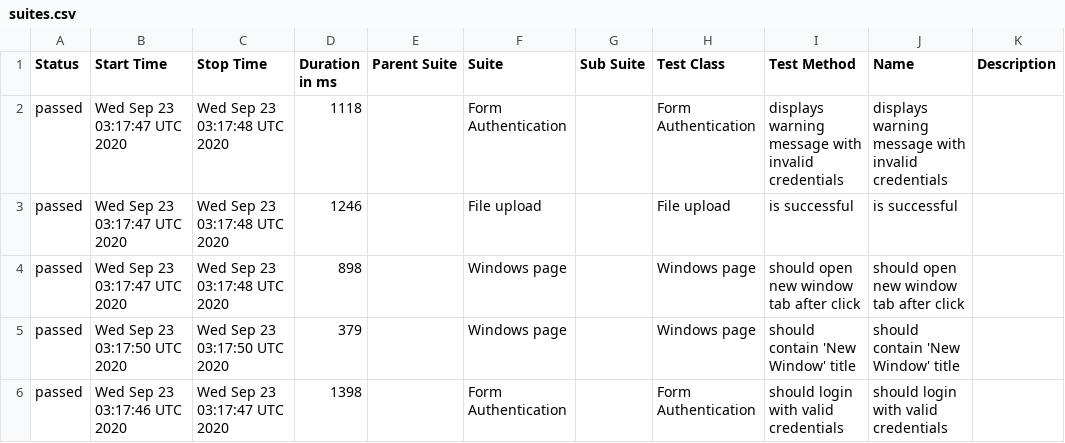
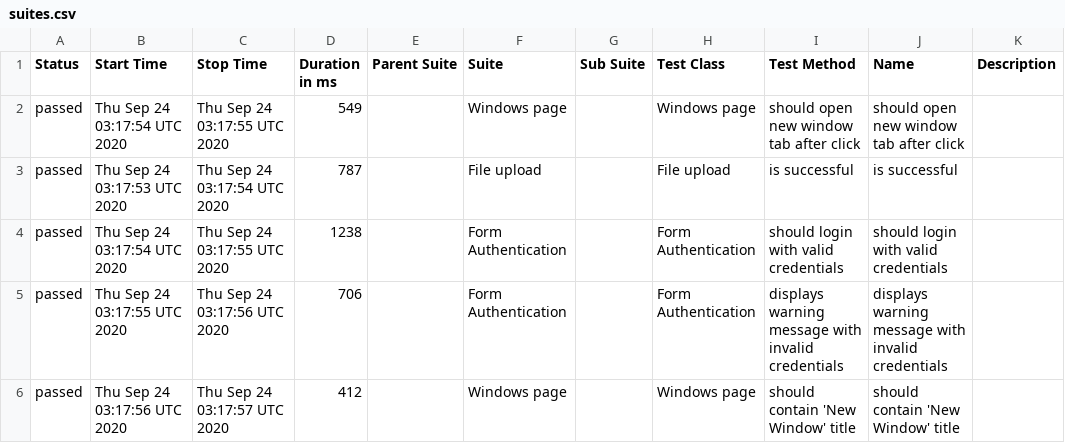
Before and after one commit to isandratskiy/webdriverio5-typescript-draft, a CSV file: data/suites.csv, drawn as a sheet.

```diff
--- a/data/suites.csv
+++ b/data/suites.csv
@@ -1,6 +1,6 @@
 "Status","Start Time","Stop Time","Duration in ms","Parent Suite","Suite","Sub Suite","Test Class","Test Method","Name","Description"
-"passed","Wed Sep 23 03:17:47 UTC 2020","Wed Sep 23 03:17:48 UTC 2020","1118","","Form Authentication","","Form Authentication","displays warning message with invalid credentials","displays warning message with invalid credentials",""
-"passed","Wed Sep 23 03:17:47 UTC 2020","Wed Sep 23 03:17:48 UTC 2020","1246","","File upload","","File upload","is successful","is successful",""
-"passed","Wed Sep 23 03:17:47 UTC 2020","Wed Sep 23 03:17:48 UTC 2020","898","","Windows page","","Windows page","should open new window tab after click","should open new window tab after click",""
-"passed","Wed Sep 23 03:17:50 UTC 2020","Wed Sep 23 03:17:50 UTC 2020","379","","Windows page","","Windows page","should contain 'New Window' title","should contain 'New Window' title",""
-"passed","Wed Sep 23 03:17:46 UTC 2020","Wed Sep 23 03:17:47 UTC 2020","1398","","Form Authentication","","Form Authentication","should login with valid credentials","should login with valid credentials",""
+"passed","Thu Sep 24 03:17:54 UTC 2020","Thu Sep 24 03:17:55 UTC 2020","549","","Windows page","","Windows page","should open new window tab after click","should open new window tab after click",""
+"passed","Thu Sep 24 03:17:53 UTC 2020","Thu Sep 24 03:17:54 UTC 2020","787","","File upload","","File upload","is successful","is successful",""
+"passed","Thu Sep 24 03:17:54 UTC 2020","Thu Sep 24 03:17:55 UTC 2020","1238","","Form Authentication","","Form Authentication","should login with valid credentials","should login with valid credentials",""
+"passed","Thu Sep 24 03:17:55 UTC 2020","Thu Sep 24 03:17:56 UTC 2020","706","","Form Authentication","","Form Authentication","displays warning message with invalid credentials","displays warning message with invalid credentials",""
+"passed","Thu Sep 24 03:17:56 UTC 2020","Thu Sep 24 03:17:57 UTC 2020","412","","Windows page","","Windows page","should contain 'New Window' title","should contain 'New Window' title",""
```
Also changed, not shown: 19 other files.
